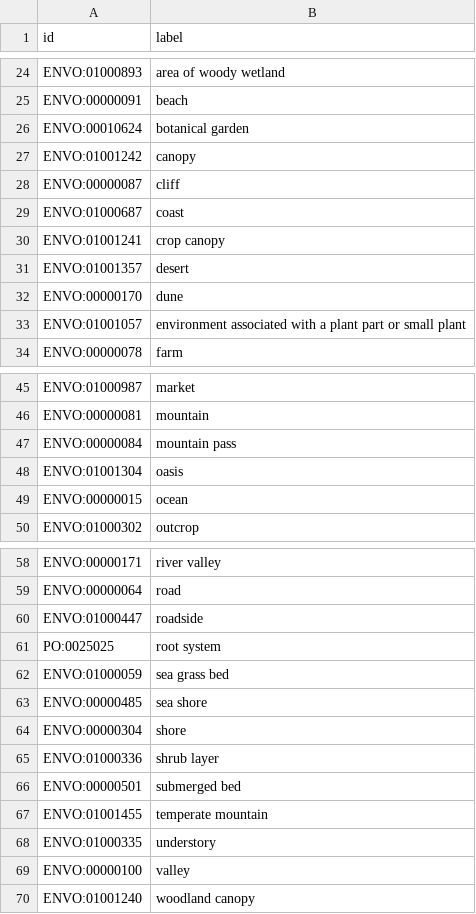
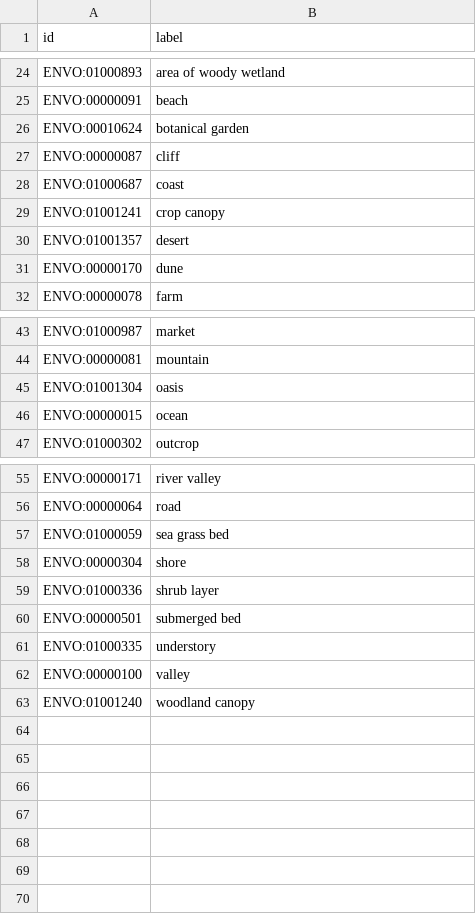
Before and after one commit to microbiomedata/submission-schema, a TSV file: notebooks/environmental_context_value_sets/plant_associated/env_local_scale/post_google_sheets_plant_associated_env_local_scale.tsv, drawn as a sheet; only a part is shown, gaps mark what is left out.

Commit message:
Exclude Plant env_local_scale when CJM voted -1

```diff
--- a/notebooks/environmental_context_value_sets/plant_associated/env_local_scale/post_google_sheets_plant_associated_env_local_scale.tsv
+++ b/notebooks/environmental_context_value_sets/plant_associated/env_local_scale/post_google_sheets_plant_associated_env_local_scale.tsv
@@ -26,3 +26,2 @@ ENVO:00000091	beach
 ENVO:00010624	botanical garden
-ENVO:01001242	canopy
 ENVO:00000087	cliff
@@ -32,3 +31,2 @@ ENVO:01001357	desert
 ENVO:00000170	dune
-ENVO:01001057	environment associated with a plant part or small plant
 ENVO:00000078	farm
@@ -46,3 +44,2 @@ ENVO:01000987	market
 ENVO:00000081	mountain
-ENVO:00000084	mountain pass
 ENVO:01001304	oasis
@@ -59,6 +56,3 @@ ENVO:00000171	river valley
 ENVO:00000064	road
-ENVO:01000447	roadside
-PO:0025025	root system
 ENVO:01000059	sea grass bed
-ENVO:00000485	sea shore
 ENVO:00000304	shore
@@ -66,3 +60,2 @@ ENVO:01000336	shrub layer
 ENVO:00000501	submerged bed
-ENVO:01001455	temperate mountain
 ENVO:01000335	understory
```
Also changed, not shown: 1 other file.
